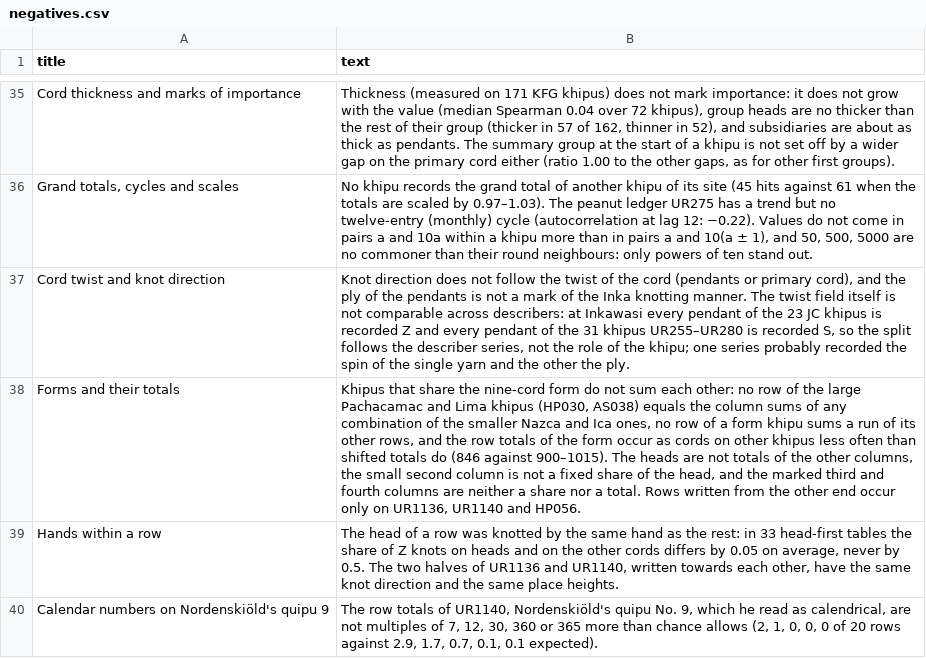
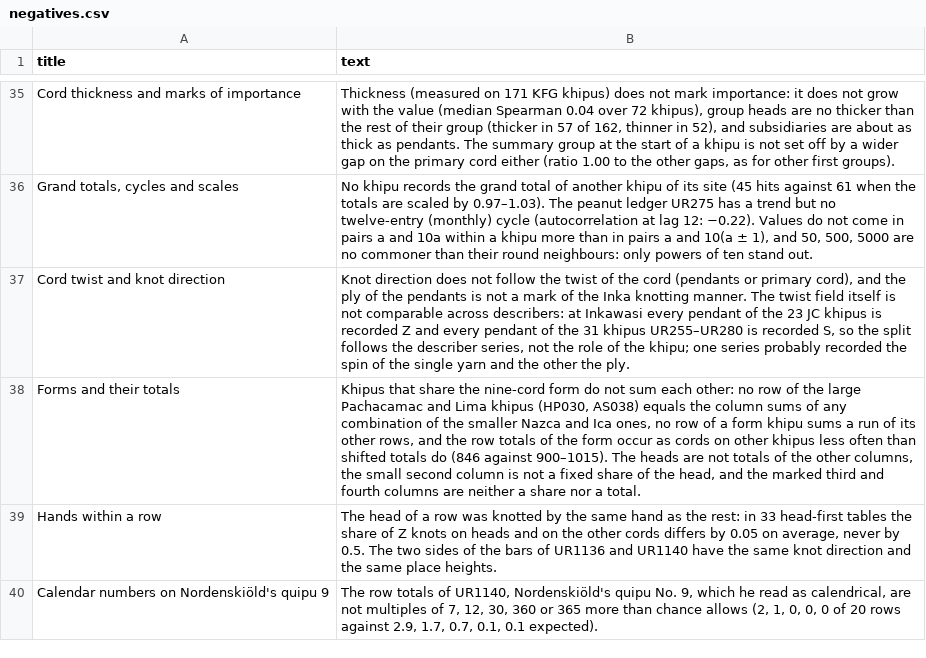
Before and after one commit to VladimirMoor/khipu-links, a CSV file: atlas/curated/negatives.csv, drawn as a sheet; only a part is shown, gaps mark what is left out; the diff names each change by its address in the sheet, - before the commit and + after, or states it on an @@ line.

```diff
--- a/atlas/curated/negatives.csv
+++ b/atlas/curated/negatives.csv
-B38 (text): …a total. Rows written from the other end occur only on UR1136, UR1140 and HP056.
+B38 (text): …a total.
-B39 (text): …The two halves of UR1136 and UR1140, written towards each other, have the…
+B39 (text): …The two sides of the bars of UR1136 and UR1140 have the…
```
Also changed, not shown: atlas/curated/links.csv, atlas/curated/object_checks.csv, 10 other files.
